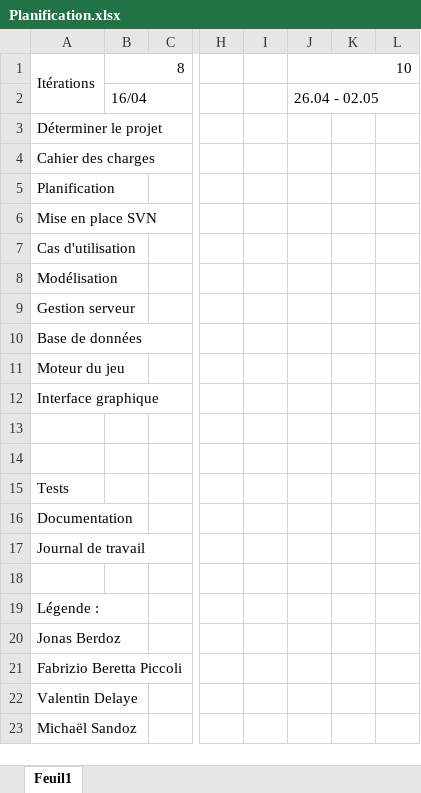
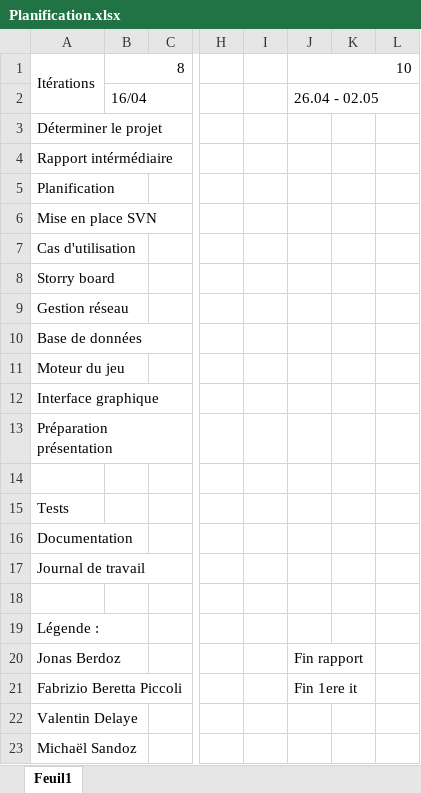
Before and after one commit to jonesbusy/killerbox, an Excel workbook: Documentation/Planification.xlsx, sheet Feuil1, drawn as a sheet; only a part is shown, gaps mark what is left out; values as stored, in another font and other column widths than the file's, no cell formats; the diff names each change by its address in the sheet, - before the commit and + after, or states it on an @@ line.

```diff
--- a/Documentation/Planification.xlsx (sheet Feuil1)
+++ b/Documentation/Planification.xlsx (sheet Feuil1)
-A4: Cahier des charges
+A4: Rapport intérmédiaire
-A8: Modélisation
+A8: Storry board
-A9: Gestion serveur
+A9: Gestion réseau
-A13: (empty)
+A13: Préparation présentation
-J20: (empty)
+J20: Fin rapport
-J21: (empty)
+J21: Fin 1ere it
```
Also changed, not shown: cell formats.
